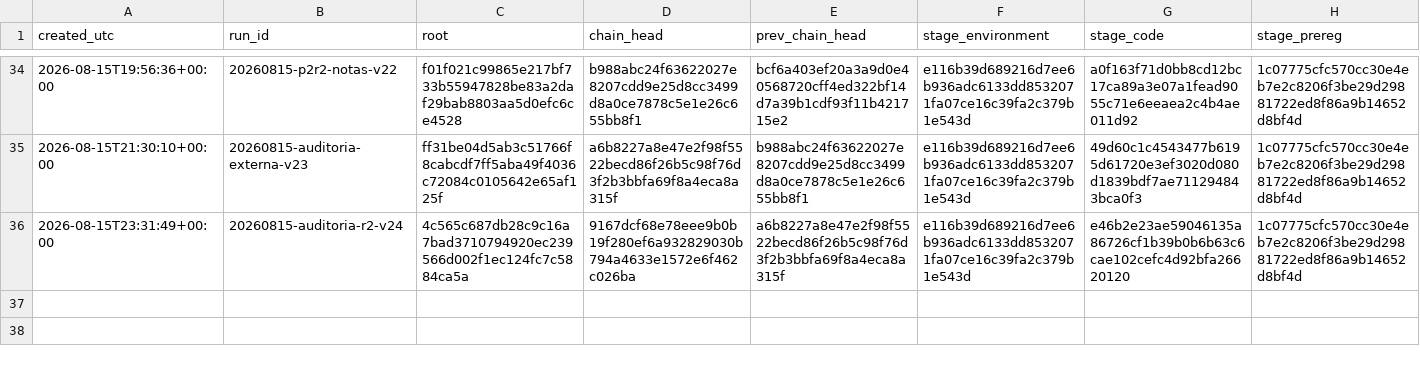
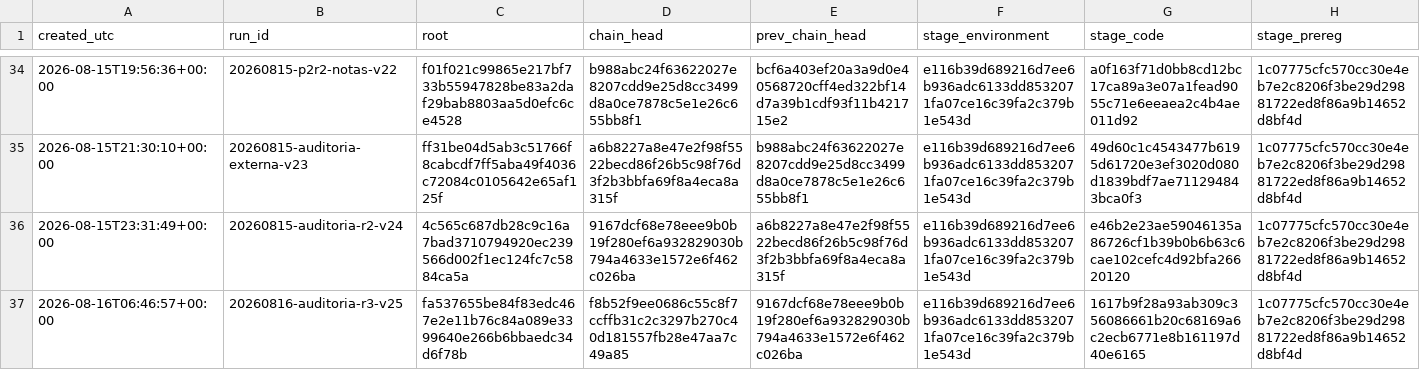
Before and after one commit to ulissesflores/block-storage-tco, a TSV file: docs/chain-ledger.tsv, drawn as a sheet; only a part is shown, gaps mark what is left out; rows hold the shown columns only; the diff names each change by its address in the sheet, - before the commit and + after, or states it on an @@ line.

Commit message:
Seal the third audit round as v1.4.0
The chain gained run 20260816-auditoria-r3-v25, which seals the corrected
in-text citation suffix of the IBM documentation in the table generator: APA
assigns the letter by alphabetical order of the titles, and the newest entry
sorts first.

No captured evidence and no computed number changed.

```diff
--- a/docs/chain-ledger.tsv
+++ b/docs/chain-ledger.tsv
+row 37: 2026-08-16T06:46:57+00:00 | 20260816-auditoria-r3-v25 | fa537655be84f83edc467e2e11b76c84a089e3399640e266b6bbaedc34d6f78b | f8b52f9ee0686c55c8f7ccffb31c2c3297b270c40d181557fb28e47aa7c49a85 | 9167dcf68e78eee9b0b19f280ef6a932829030b794a4633e1572e6f462c026ba | e116b39d689216d7ee6b936adc6133dd8532071fa07ce16c39fa2c379b1e543d | 1617b9f28a93ab309c356086661b20c68169a6c2ecb6771e8b161197d40e6165 | 1c07775cfc570cc30e4eb7e2c8206f3be29d29881722ed8f86a9b14652d8bf4d
```
Also changed, not shown: 10 other files.
